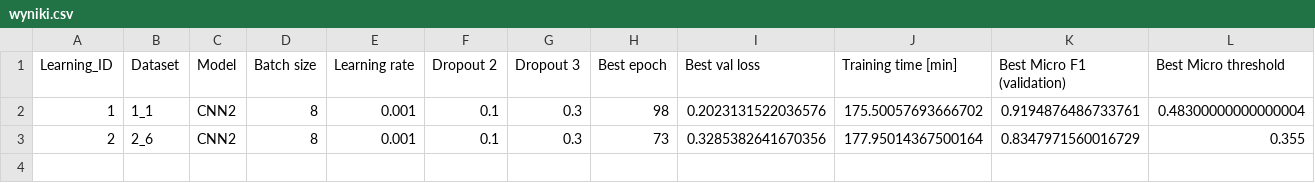
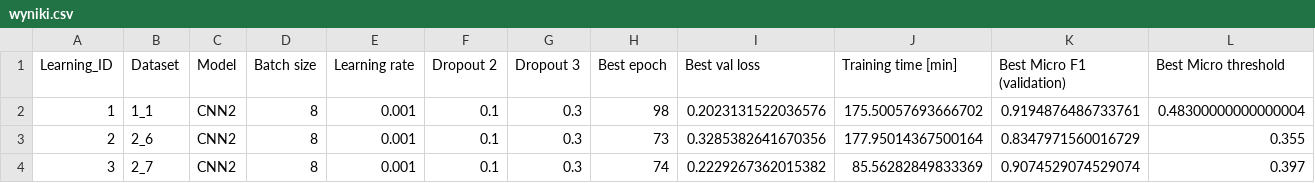
Before and after one commit to khaczkiewicz/instrument-recognition-project, a CSV file: sieci/cnn2/wyniki/wyniki.csv, drawn as a sheet; only a part is shown; rows hold the shown columns only; the diff names each change by its address in the sheet, - before the commit and + after, or states it on an @@ line.

Commit message:
Nauka sieci CNN2 na zbiorze 2_7

```diff
--- a/sieci/cnn2/wyniki/wyniki.csv
+++ b/sieci/cnn2/wyniki/wyniki.csv
+row 4: 3 | 2_7 | CNN2 | 8 | 0.001 | 0.1 | 0.3 | 74 | 0.2229267362015382 | 85.56282849833369 | 0.9074529074529074 | 0.397
```
Also changed, not shown: sieci/cnn2/wyniki/modele.csv, 4 other files.
